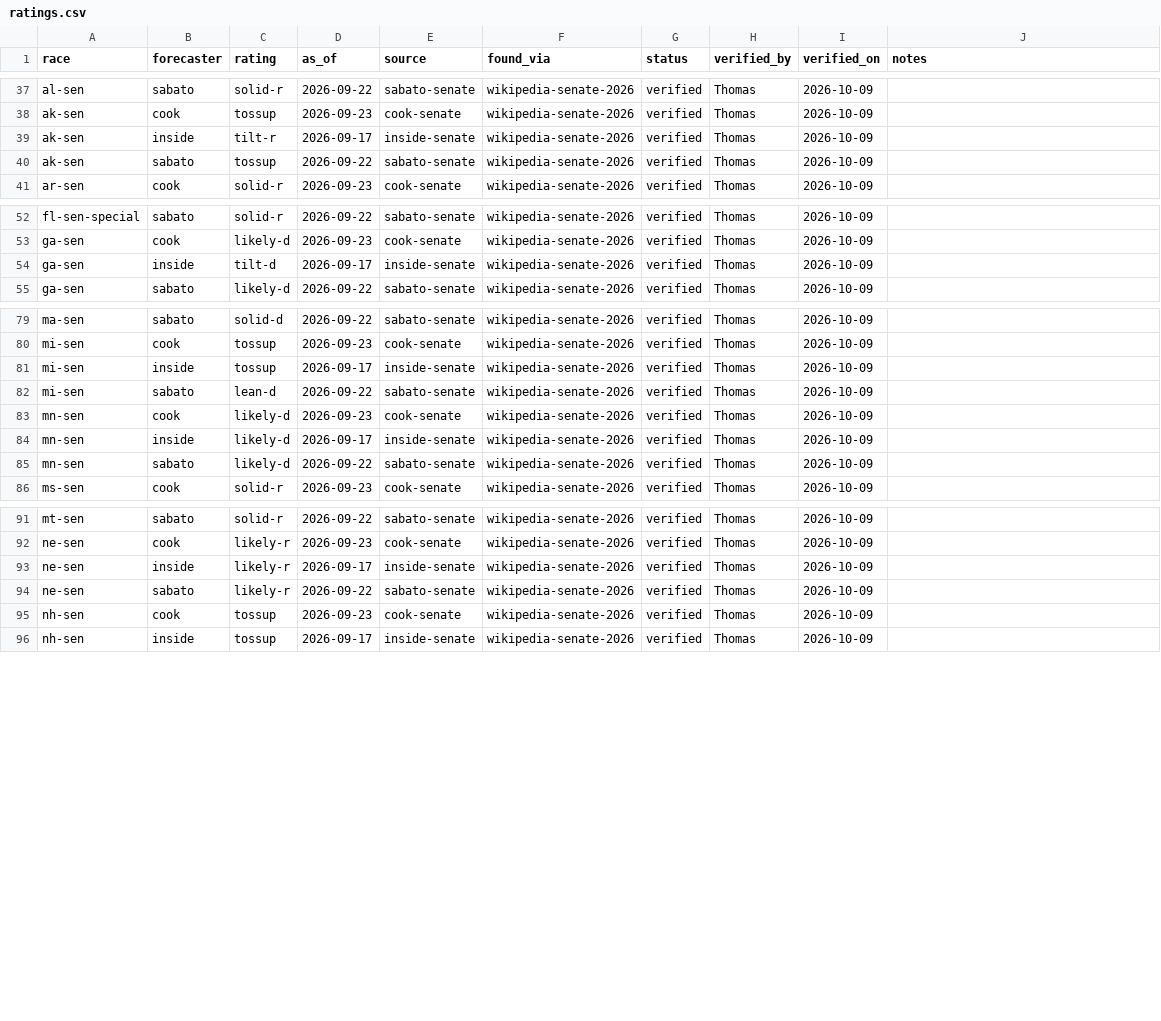
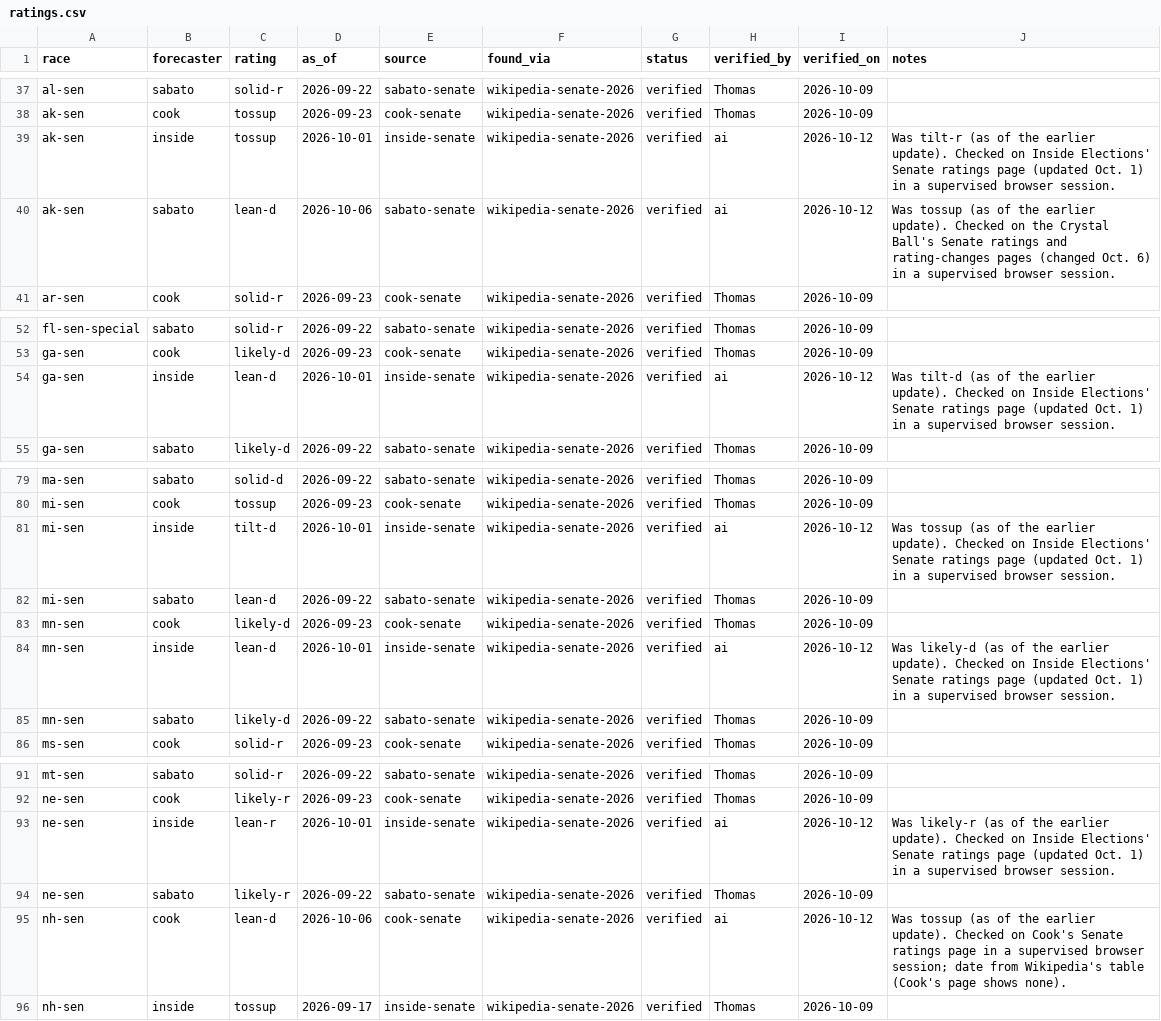
Before and after one commit to thomasdllrd1-ops/unspun, a CSV file: data/ratings.csv, drawn as a sheet; only a part is shown, gaps mark what is left out; the diff covers the shown part only.

```diff
--- a/data/ratings.csv
+++ b/data/ratings.csv
@@ -38,4 +38,4 @@ al-sen,sabato,solid-r,2026-09-22,sabato-senate,wikipedia-senate-2026,verified,Th
 ak-sen,cook,tossup,2026-09-23,cook-senate,wikipedia-senate-2026,verified,Thomas,2026-10-09,
-ak-sen,inside,tilt-r,2026-09-17,inside-senate,wikipedia-senate-2026,verified,Thomas,2026-10-09,
-ak-sen,sabato,tossup,2026-09-22,sabato-senate,wikipedia-senate-2026,verified,Thomas,2026-10-09,
+ak-sen,inside,tossup,2026-10-01,inside-senate,wikipedia-senate-2026,verified,ai,2026-10-12,Was tilt-r (as of the earlier update). Checked on Inside Elections' Senate ratings page (updated Oct. 1) in a supervised browser session.
+ak-sen,sabato,lean-d,2026-10-06,sabato-senate,wikipedia-senate-2026,verified,ai,2026-10-12,Was tossup (as of the earlier update). Checked on the Crystal Ball's Senate ratings and rating-changes pages (changed Oct. 6) in a supervised browser session.
 ar-sen,cook,solid-r,2026-09-23,cook-senate,wikipedia-senate-2026,verified,Thomas,2026-10-09,
@@ -53,3 +53,3 @@ fl-sen-special,sabato,solid-r,2026-09-22,sabato-senate,wikipedia-senate-2026,ver
 ga-sen,cook,likely-d,2026-09-23,cook-senate,wikipedia-senate-2026,verified,Thomas,2026-10-09,
-ga-sen,inside,tilt-d,2026-09-17,inside-senate,wikipedia-senate-2026,verified,Thomas,2026-10-09,
+ga-sen,inside,lean-d,2026-10-01,inside-senate,wikipedia-senate-2026,verified,ai,2026-10-12,Was tilt-d (as of the earlier update). Checked on Inside Elections' Senate ratings page (updated Oct. 1) in a supervised browser session.
 ga-sen,sabato,likely-d,2026-09-22,sabato-senate,wikipedia-senate-2026,verified,Thomas,2026-10-09,
@@ -80,6 +80,6 @@ ma-sen,sabato,solid-d,2026-09-22,sabato-senate,wikipedia-senate-2026,verified,Th
 mi-sen,cook,tossup,2026-09-23,cook-senate,wikipedia-senate-2026,verified,Thomas,2026-10-09,
-mi-sen,inside,tossup,2026-09-17,inside-senate,wikipedia-senate-2026,verified,Thomas,2026-10-09,
+mi-sen,inside,tilt-d,2026-10-01,inside-senate,wikipedia-senate-2026,verified,ai,2026-10-12,Was tossup (as of the earlier update). Checked on Inside Elections' Senate ratings page (updated Oct. 1) in a supervised browser session.
 mi-sen,sabato,lean-d,2026-09-22,sabato-senate,wikipedia-senate-2026,verified,Thomas,2026-10-09,
 mn-sen,cook,likely-d,2026-09-23,cook-senate,wikipedia-senate-2026,verified,Thomas,2026-10-09,
-mn-sen,inside,likely-d,2026-09-17,inside-senate,wikipedia-senate-2026,verified,Thomas,2026-10-09,
+mn-sen,inside,lean-d,2026-10-01,inside-senate,wikipedia-senate-2026,verified,ai,2026-10-12,Was likely-d (as of the earlier update). Checked on Inside Elections' Senate ratings page (updated Oct. 1) in a supervised browser session.
 mn-sen,sabato,likely-d,2026-09-22,sabato-senate,wikipedia-senate-2026,verified,Thomas,2026-10-09,
@@ -92,5 +92,5 @@ mt-sen,sabato,solid-r,2026-09-22,sabato-senate,wikipedia-senate-2026,verified,Th
 ne-sen,cook,likely-r,2026-09-23,cook-senate,wikipedia-senate-2026,verified,Thomas,2026-10-09,
-ne-sen,inside,likely-r,2026-09-17,inside-senate,wikipedia-senate-2026,verified,Thomas,2026-10-09,
+ne-sen,inside,lean-r,2026-10-01,inside-senate,wikipedia-senate-2026,verified,ai,2026-10-12,Was likely-r (as of the earlier update). Checked on Inside Elections' Senate ratings page (updated Oct. 1) in a supervised browser session.
 ne-sen,sabato,likely-r,2026-09-22,sabato-senate,wikipedia-senate-2026,verified,Thomas,2026-10-09,
-nh-sen,cook,tossup,2026-09-23,cook-senate,wikipedia-senate-2026,verified,Thomas,2026-10-09,
+nh-sen,cook,lean-d,2026-10-06,cook-senate,wikipedia-senate-2026,verified,ai,2026-10-12,Was tossup (as of the earlier update). Checked on Cook's Senate ratings page in a supervised browser session; date from Wikipedia's table (Cook's page shows none).
 nh-sen,inside,tossup,2026-09-17,inside-senate,wikipedia-senate-2026,verified,Thomas,2026-10-09,
```
Also changed, not shown: 25 edited cells elsewhere in this file, 1 other file.
